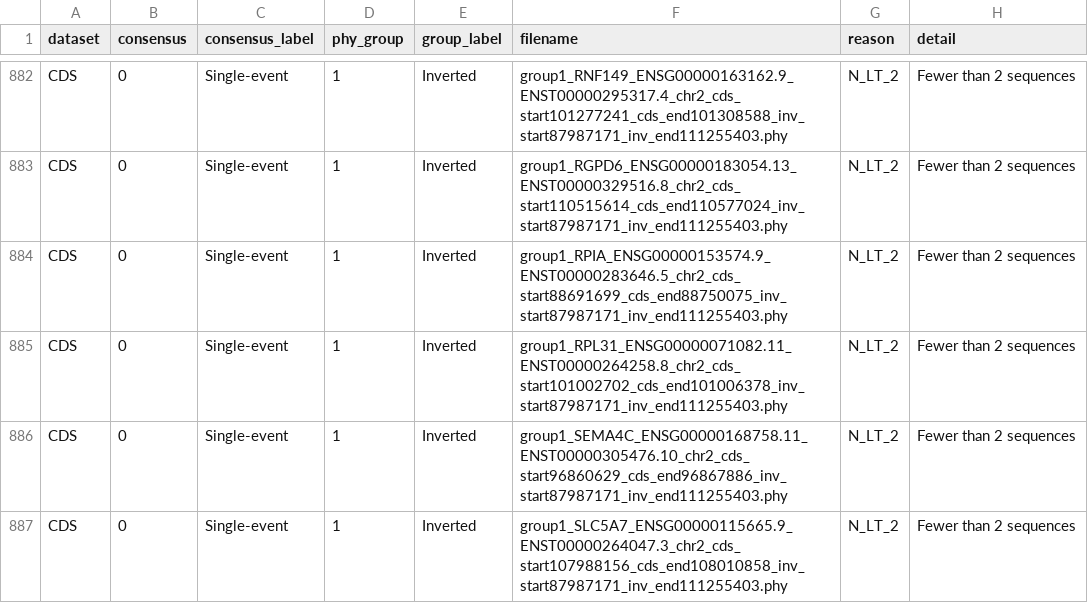
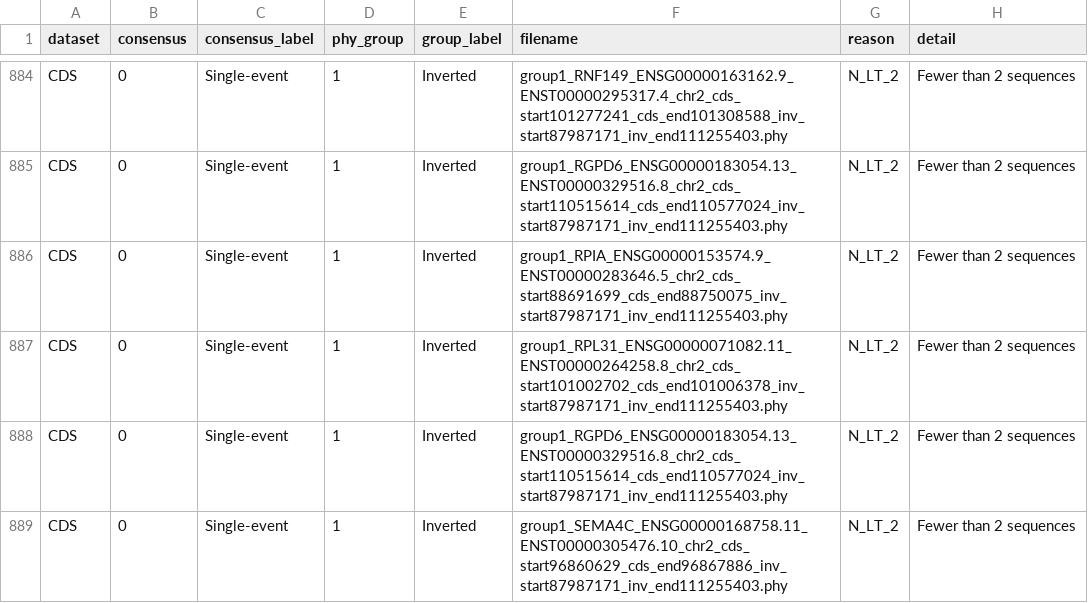
Before and after one commit to SauersML/ferromic, a TSV file: data/skipped_details.tsv, drawn as a sheet; only a part is shown, gaps mark what is left out; the shorter side is filled out with more unchanged rows; the diff covers the shown part only; the diff names each change by its address in the sheet, - before the commit and + after, or states it on an @@ line.

```diff
--- a/data/skipped_details.tsv
+++ b/data/skipped_details.tsv
+row 888: CDS | 0 | Single-event | 1 | Inverted | group1_RGPD6_ENSG00000183054.13_ENST00000329516.8_chr2_cds_start110515614_cds_end110577024_inv_start87987171_inv_end111255403.phy | N_LT_2 | Fewer than 2 sequences
```
Also changed, not shown: 4 added rows and 1 removed row elsewhere in this file.
